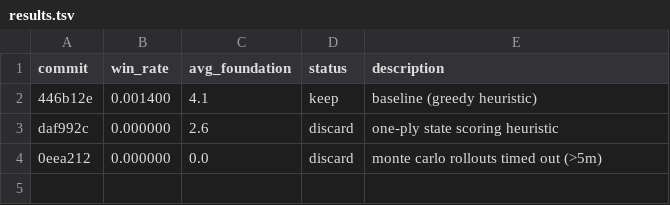
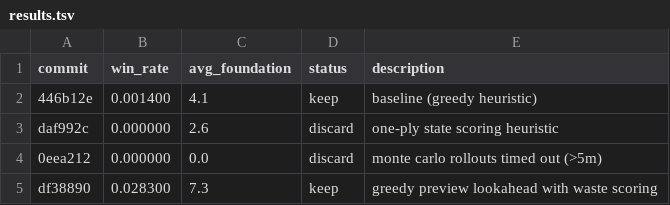
Before and after one commit to ridermw/autoresearch, a TSV file: autosolitaire/results.tsv, drawn as a sheet; the diff names each change by its address in the sheet, - before the commit and + after, or states it on an @@ line.

```diff
--- a/autosolitaire/results.tsv
+++ b/autosolitaire/results.tsv
+row 5: df38890 | 0.028300 | 7.3 | keep | greedy preview lookahead with waste scoring
```
Also changed, not shown: 1 other file.
